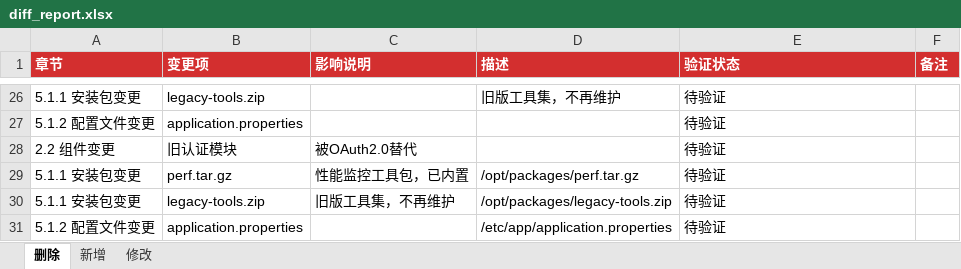
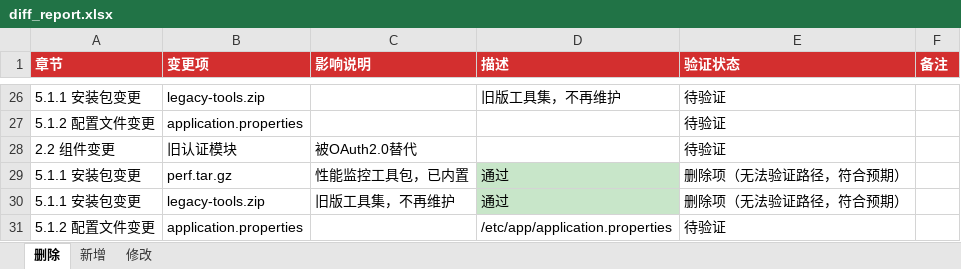
Before and after one commit to Cynthia-yuan/claude_submit, an Excel workbook: document/output/diff_report.xlsx, sheet 删除, drawn as a sheet; only a part is shown, gaps mark what is left out; values as stored, in another font and other column widths than the file's, no borders; the diff names each change by its address in the sheet, - before the commit and + after, or states it on an @@ line.

```diff
--- a/document/output/diff_report.xlsx (sheet 删除)
+++ b/document/output/diff_report.xlsx (sheet 删除)
-D29 (描述): /opt/packages/perf.tar.gz
+D29 (描述): 通过
-D29:D30 fill: none
+D29:D30 fill: #C8E6C9
-E29:E30 (验证状态): 待验证
+E29:E30 (验证状态): 删除项（无法验证路径，符合预期）
-D30 (描述): /opt/packages/legacy-tools.zip
+D30 (描述): 通过
```
Also changed, not shown: sheet 新增, sheet 修改, 3 other files.
